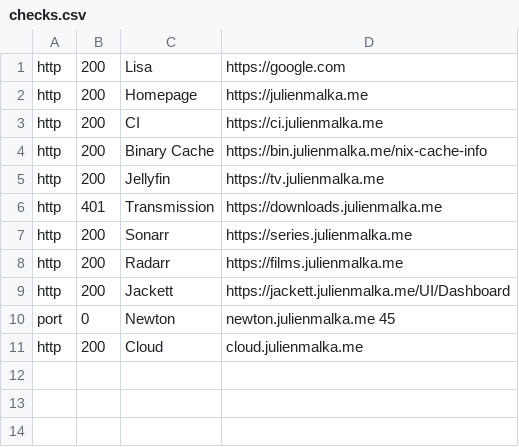
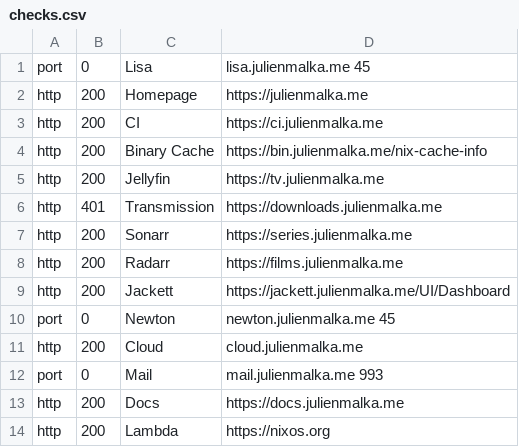
Before and after one commit to JulienMalka/snowfield, a CSV file: modules/status/checks.csv, drawn as a sheet.

Commit message:
Updated status page

```diff
--- a/modules/status/checks.csv
+++ b/modules/status/checks.csv
@@ -1,2 +1,2 @@
-http,   200,  Lisa,                   https://google.com
+port,     0,  Lisa,                   lisa.julienmalka.me 45
 http,   200,  Homepage,               https://julienmalka.me
@@ -11 +11,4 @@ port,     0,  Newton,                 newton.julienmalka.me 45
 http,   200,  Cloud,                  cloud.julienmalka.me
+port,     0,  Mail,                   mail.julienmalka.me 993
+http,   200,  Docs,                   https://docs.julienmalka.me
+http,   200,  Lambda,		          https://nixos.org
```
